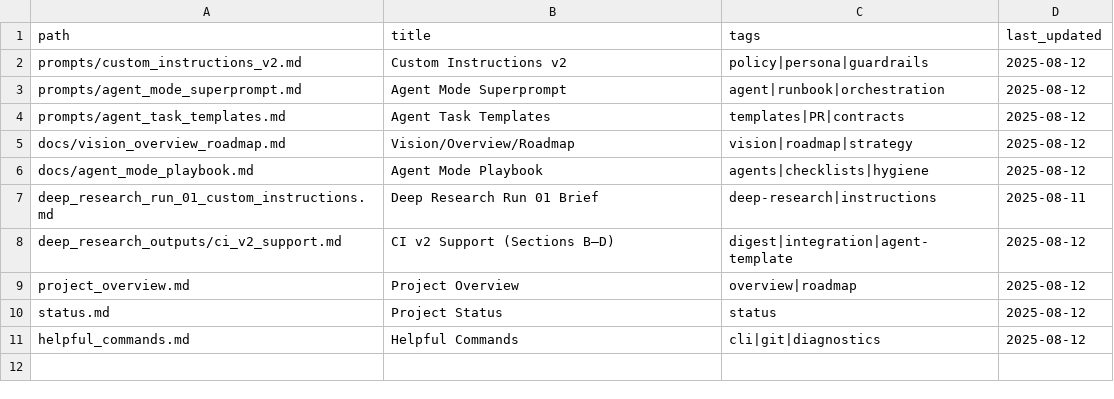
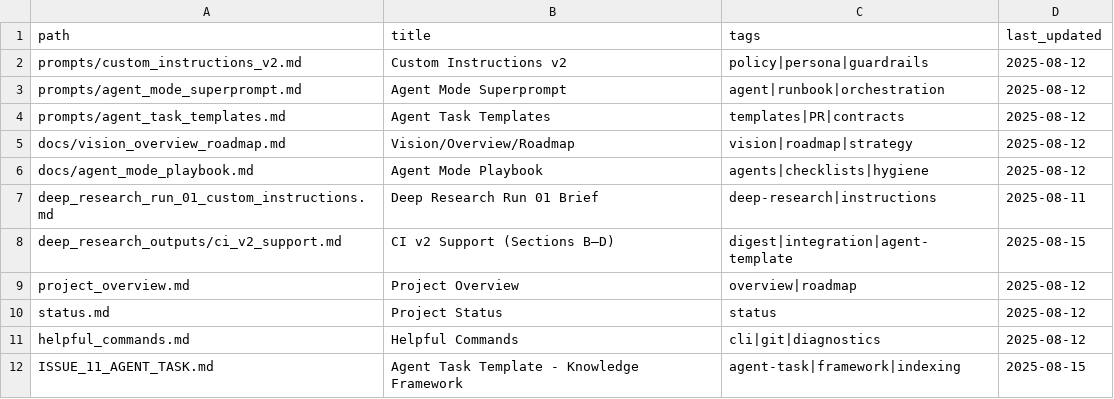
Before and after one commit to cosmopax/memorial_patterns, a CSV file: indexes/kb_index.csv, drawn as a sheet.

```diff
--- a/indexes/kb_index.csv
+++ b/indexes/kb_index.csv
@@ -7,3 +7,3 @@ docs/agent_mode_playbook.md,Agent Mode Playbook,agents|checklists|hygiene,2025-0
 deep_research_run_01_custom_instructions.md,Deep Research Run 01 Brief,deep-research|instructions,2025-08-11
-deep_research_outputs/ci_v2_support.md,CI v2 Support (Sections B–D),digest|integration|agent-template,2025-08-12
+deep_research_outputs/ci_v2_support.md,CI v2 Support (Sections B–D),digest|integration|agent-template,2025-08-15
 project_overview.md,Project Overview,overview|roadmap,2025-08-12
@@ -11 +11,2 @@ status.md,Project Status,status,2025-08-12
 helpful_commands.md,Helpful Commands,cli|git|diagnostics,2025-08-12
+ISSUE_11_AGENT_TASK.md,Agent Task Template - Knowledge Framework,agent-task|framework|indexing,2025-08-15
```
Also changed, not shown: 3 other files.
